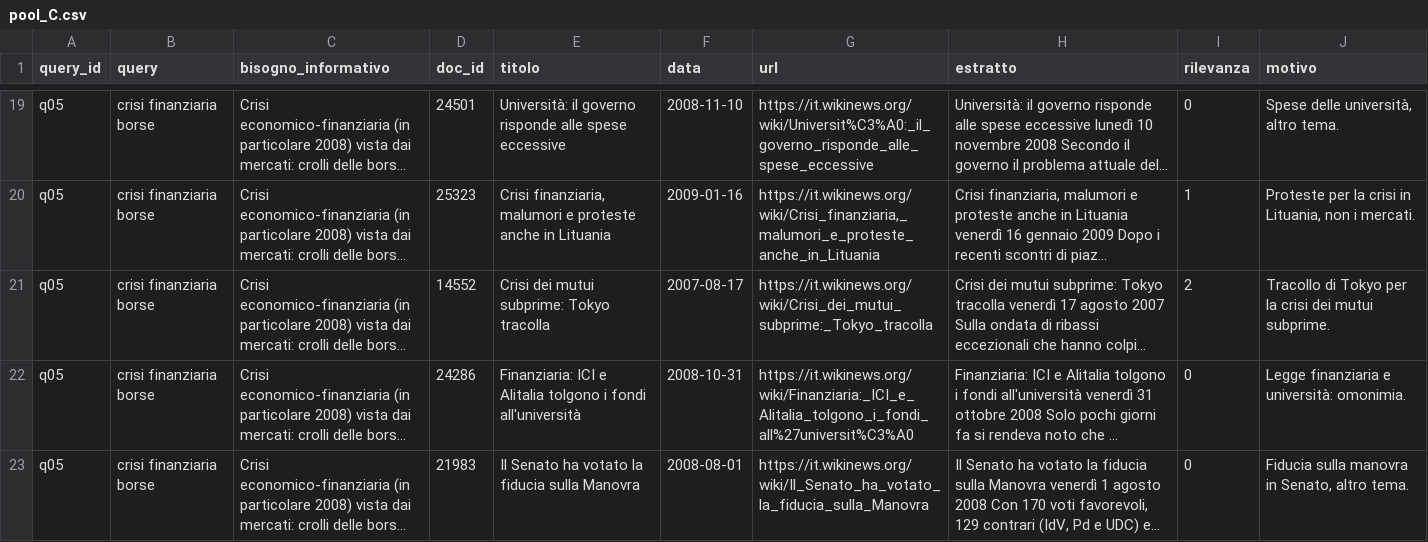
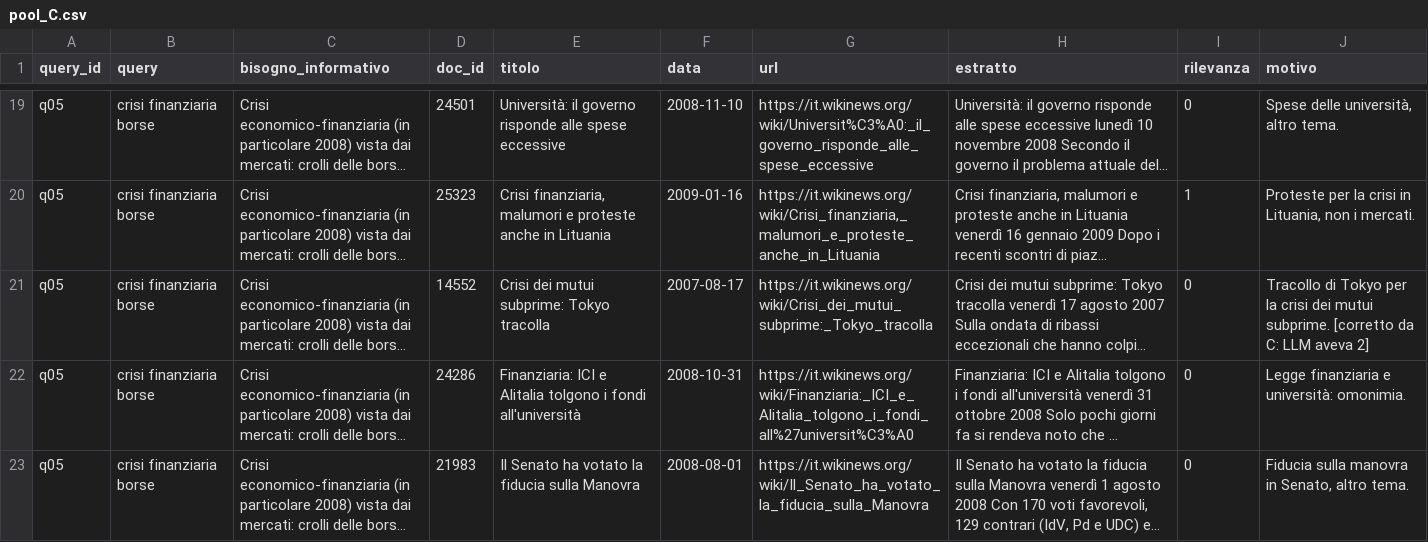
Before and after one commit to samuelecapoccia/homework-4-ingegneria-dei-dati, a CSV file: eval/pools/pool_C.csv, drawn as a sheet; only a part is shown, gaps mark what is left out; long unchanged cells end in …; the diff covers the shown part only; the diff names each change by its address in the sheet, - before the commit and + after, or states it on an @@ line.

Commit message:
C: controllo alla cieca pool C (accordo 15/20, kappa 0,61)

```diff
--- a/eval/pools/pool_C.csv
+++ b/eval/pools/pool_C.csv
-I21 (rilevanza): 2
+I21 (rilevanza): 0
-J21 (motivo): …mutui subprime.
+J21 (motivo): …mutui subprime. [corretto da C: LLM aveva 2]
```
Also changed, not shown: 8 edited cells elsewhere in this file, 1 other file.
